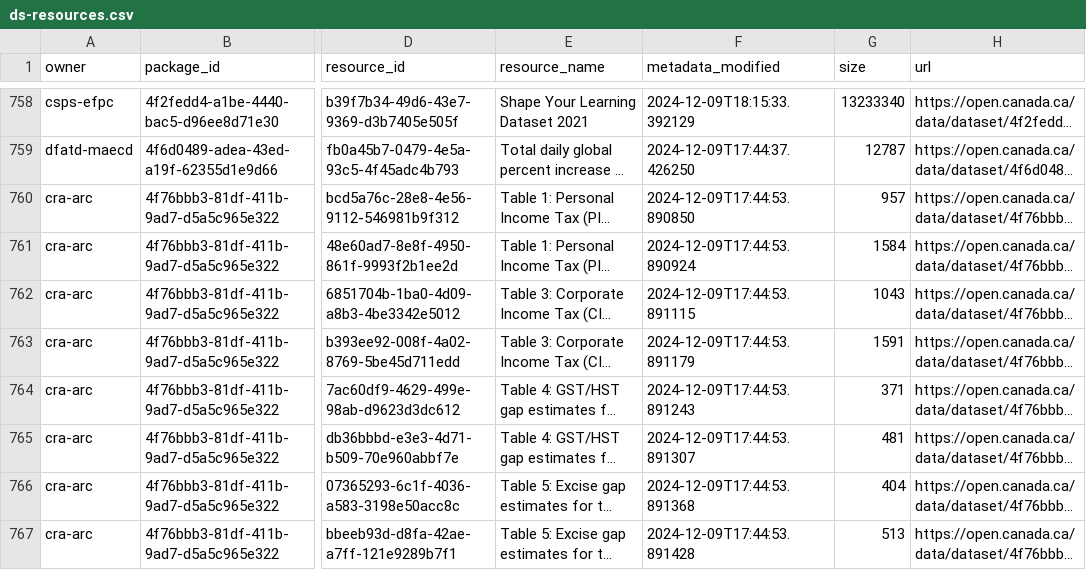
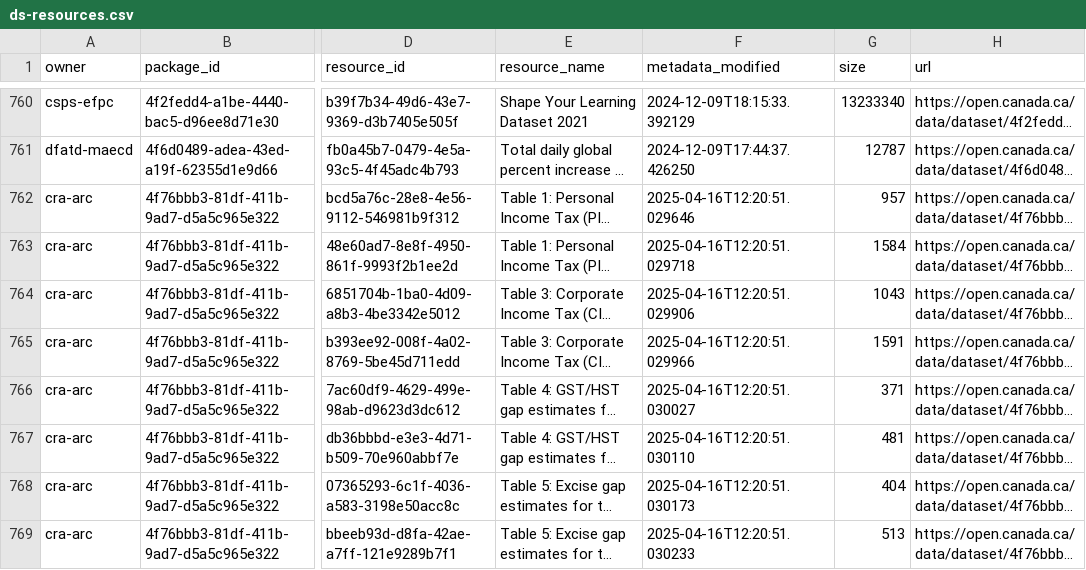
Before and after one commit to PatLittle/analytics-corporate-reporting, a CSV file: datastore_tracker/ds-resources.csv, drawn as a sheet; only a part is shown, gaps mark what is left out; long unchanged cells end in …; addresses are those after the commit; the diff covers the shown part only; the diff names each change by its address in the sheet, - before the commit and + after, or states it on an @@ line.

```diff
--- a/datastore_tracker/ds-resources.csv
+++ b/datastore_tracker/ds-resources.csv
-F762 (metadata_modified): 2024-12-09T17:44:53.890850
+F762 (metadata_modified): 2025-04-16T12:20:51.029646
-F763 (metadata_modified): 2024-12-09T17:44:53.890924
+F763 (metadata_modified): 2025-04-16T12:20:51.029718
-F764 (metadata_modified): 2024-12-09T17:44:53.891115
+F764 (metadata_modified): 2025-04-16T12:20:51.029906
-F765 (metadata_modified): 2024-12-09T17:44:53.891179
+F765 (metadata_modified): 2025-04-16T12:20:51.029966
-F766 (metadata_modified): 2024-12-09T17:44:53.891243
+F766 (metadata_modified): 2025-04-16T12:20:51.030027
-F767 (metadata_modified): 2024-12-09T17:44:53.891307
+F767 (metadata_modified): 2025-04-16T12:20:51.030110
-F768 (metadata_modified): 2024-12-09T17:44:53.891368
+F768 (metadata_modified): 2025-04-16T12:20:51.030173
-F769 (metadata_modified): 2024-12-09T17:44:53.891428
+F769 (metadata_modified): 2025-04-16T12:20:51.030233
```
Also changed, not shown: 2 added rows, 1 removed row and 88 edited cells elsewhere in this file, datastore_tracker/DS_num_tracker.csv, datastore_tracker/org_stats.csv.
